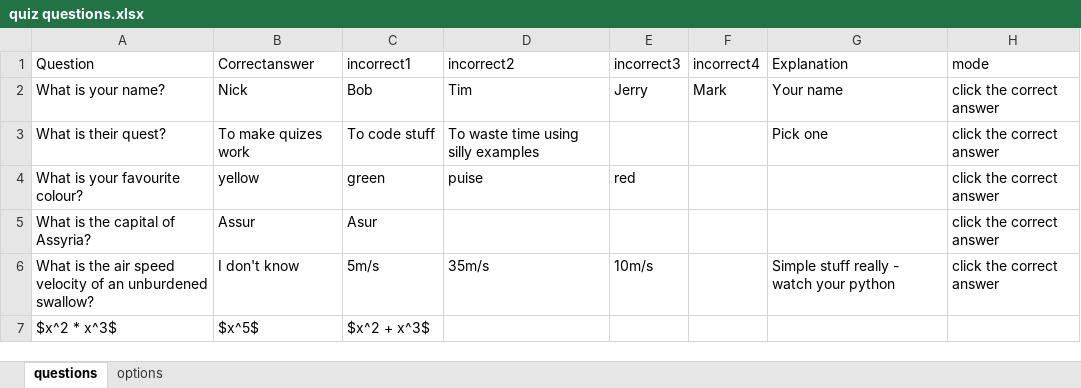
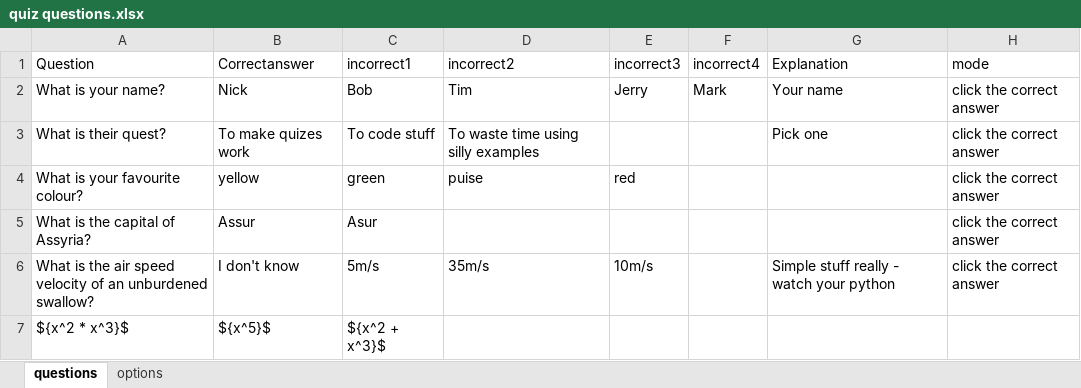
Before and after one commit to NickGMV/quizbuilder, an Excel workbook: quiz questions.xlsx, sheet questions, drawn as a sheet; values as stored, in another font and other column widths than the file's, no borders; the diff names each change by its address in the sheet, - before the commit and + after, or states it on an @@ line.

Commit message:
math jax working loop mode working

```diff
--- a/quiz questions.xlsx (sheet questions)
+++ b/quiz questions.xlsx (sheet questions)
-A7 (Question): $x^2 * x^3$
+A7 (Question): ${x^2 * x^3}$
-B7 (Correctanswer): $x^5$
+B7 (Correctanswer): ${x^5}$
-C7 (incorrect1): $x^2 + x^3$
+C7 (incorrect1): ${x^2 + x^3}$
```
Also changed, not shown: 6 other files.
